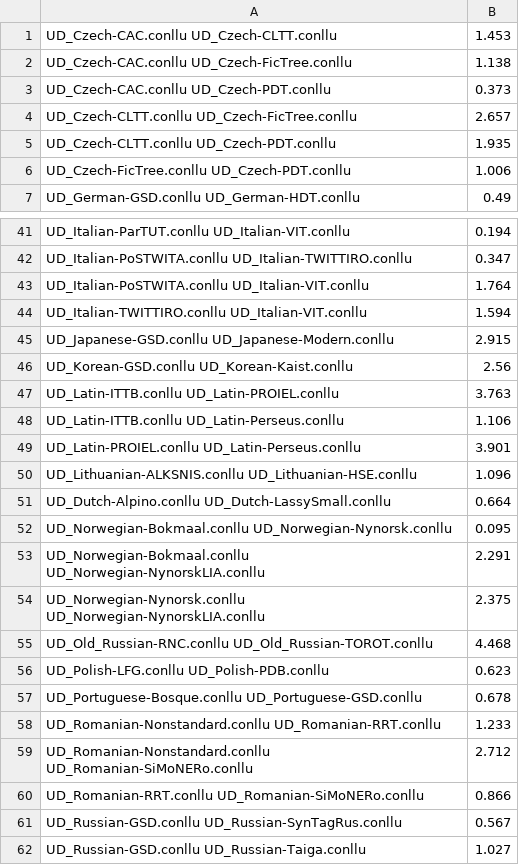
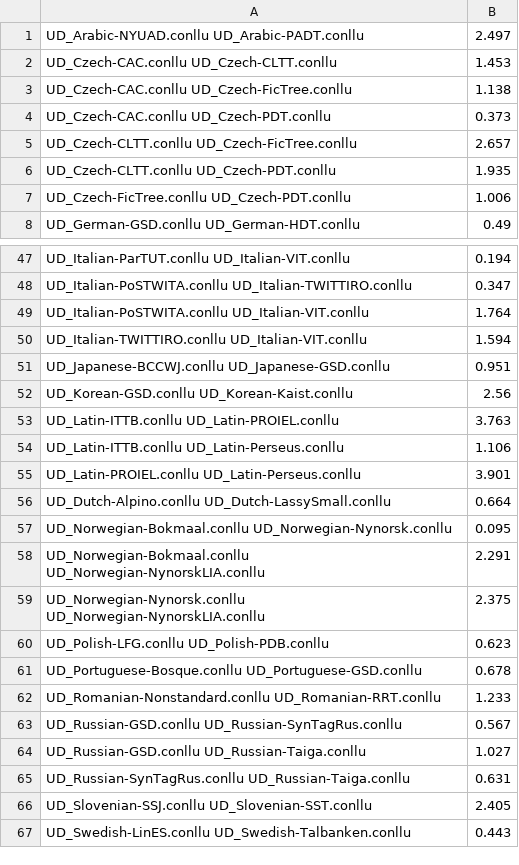
Before and after one commit to Akshayanti/Masters-Thesis-CUNI-, a TSV file: theta_POS/UDv2.5_scores.tsv, drawn as a sheet; only a part is shown, gaps mark what is left out; the shorter side is filled out with more unchanged rows; the diff covers the shown part only.

```diff
--- a/theta_POS/UDv2.5_scores.tsv
+++ b/theta_POS/UDv2.5_scores.tsv
@@ -1 +1,2 @@
+UD_Arabic-NYUAD.conllu UD_Arabic-PADT.conllu	2.497
 UD_Czech-CAC.conllu UD_Czech-CLTT.conllu	1.453
@@ -44,3 +50,3 @@ UD_Italian-PoSTWITA.conllu UD_Italian-VIT.conllu	1.764
 UD_Italian-TWITTIRO.conllu UD_Italian-VIT.conllu	1.594
-UD_Japanese-GSD.conllu UD_Japanese-Modern.conllu	2.915
+UD_Japanese-BCCWJ.conllu UD_Japanese-GSD.conllu	0.951
 UD_Korean-GSD.conllu UD_Korean-Kaist.conllu	2.56
@@ -49,3 +55,2 @@ UD_Latin-ITTB.conllu UD_Latin-Perseus.conllu	1.106
 UD_Latin-PROIEL.conllu UD_Latin-Perseus.conllu	3.901
-UD_Lithuanian-ALKSNIS.conllu UD_Lithuanian-HSE.conllu	1.096
 UD_Dutch-Alpino.conllu UD_Dutch-LassySmall.conllu	0.664
@@ -54,3 +59,2 @@ UD_Norwegian-Bokmaal.conllu UD_Norwegian-NynorskLIA.conllu	2.291
 UD_Norwegian-Nynorsk.conllu UD_Norwegian-NynorskLIA.conllu	2.375
-UD_Old_Russian-RNC.conllu UD_Old_Russian-TOROT.conllu	4.468
 UD_Polish-LFG.conllu UD_Polish-PDB.conllu	0.623
@@ -58,4 +62,2 @@ UD_Portuguese-Bosque.conllu UD_Portuguese-GSD.conllu	0.678
 UD_Romanian-Nonstandard.conllu UD_Romanian-RRT.conllu	1.233
-UD_Romanian-Nonstandard.conllu UD_Romanian-SiMoNERo.conllu	2.712
-UD_Romanian-RRT.conllu UD_Romanian-SiMoNERo.conllu	0.866
 UD_Russian-GSD.conllu UD_Russian-SynTagRus.conllu	0.567
```
Also changed, not shown: 9 added rows and 6 removed rows elsewhere in this file.
